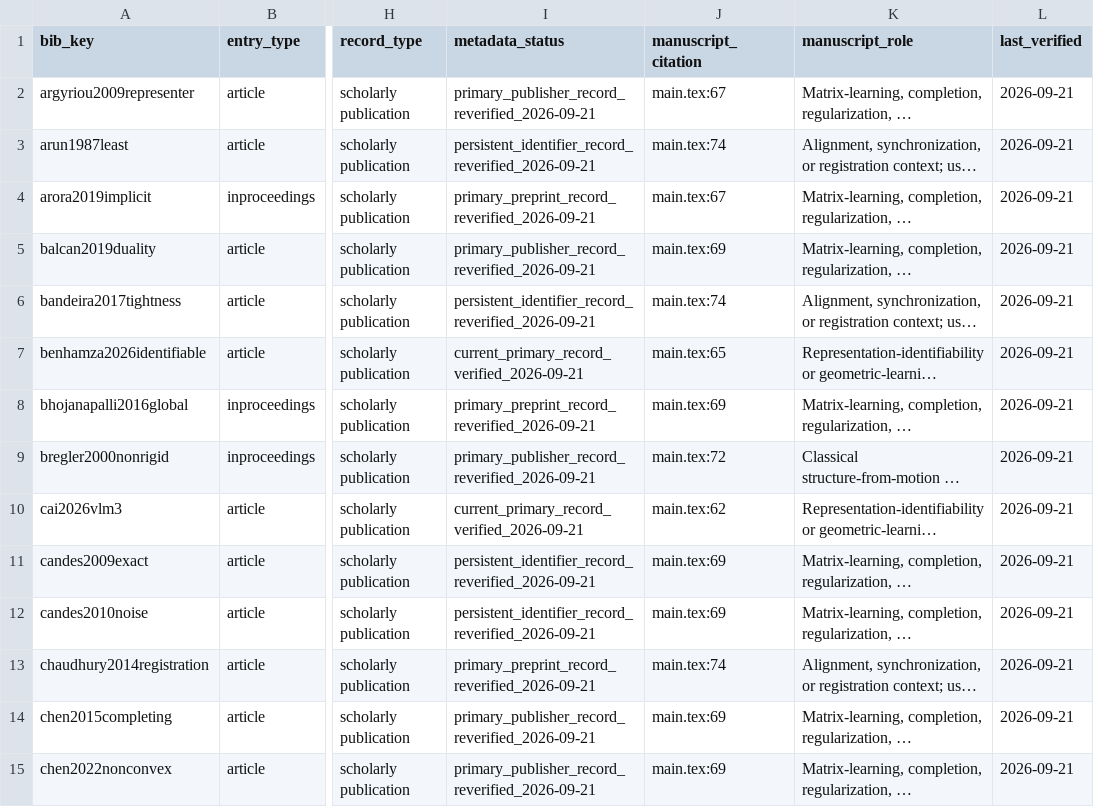
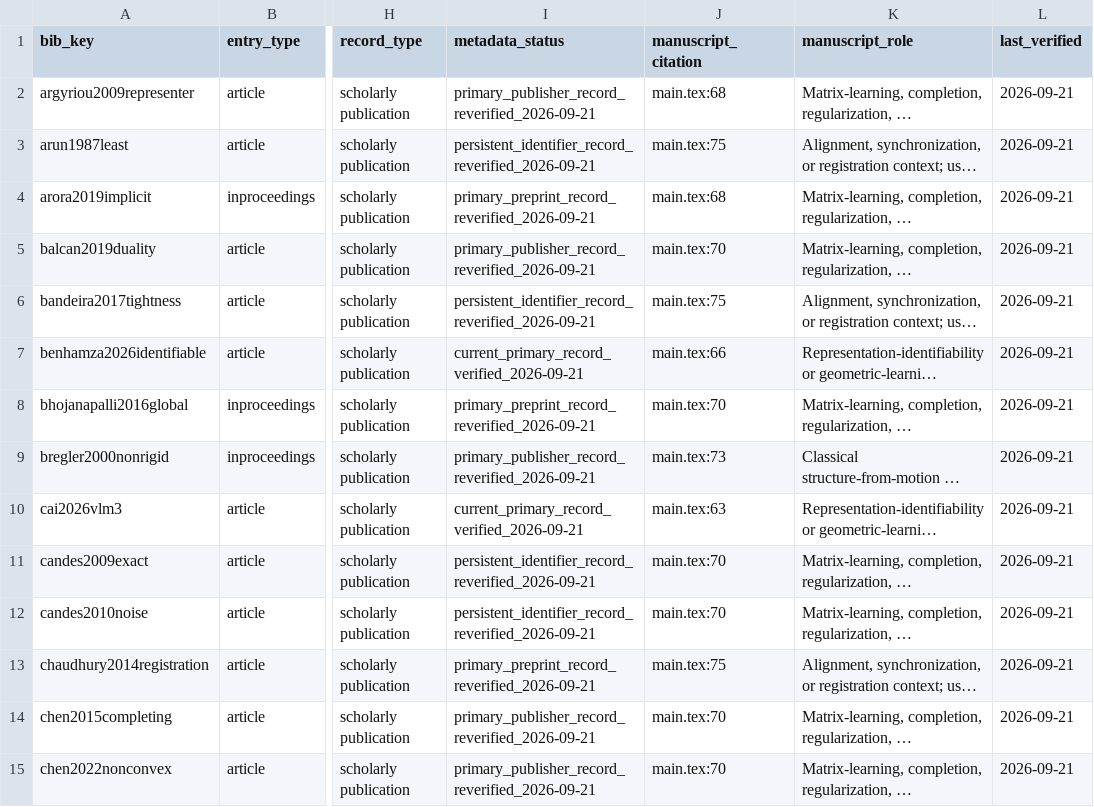
Before and after one commit to Haoyi-Zhang/GeometryWidth, a CSV file: reference_audit.csv, drawn as a sheet; only a part is shown, gaps mark what is left out; long unchanged cells end in …; the diff covers the shown part only; the diff names each change by its address in the sheet, - before the commit and + after, or states it on an @@ line.

Commit message:
Align reference locators with current manuscript citation lines

```diff
--- a/reference_audit.csv
+++ b/reference_audit.csv
-J2 (manuscript_citation): main.tex:67
+J2 (manuscript_citation): main.tex:68
-J3 (manuscript_citation): main.tex:74
+J3 (manuscript_citation): main.tex:75
-J4 (manuscript_citation): main.tex:67
+J4 (manuscript_citation): main.tex:68
-J5 (manuscript_citation): main.tex:69
+J5 (manuscript_citation): main.tex:70
-J6 (manuscript_citation): main.tex:74
+J6 (manuscript_citation): main.tex:75
-J7 (manuscript_citation): main.tex:65
+J7 (manuscript_citation): main.tex:66
-J8 (manuscript_citation): main.tex:69
+J8 (manuscript_citation): main.tex:70
-J9 (manuscript_citation): main.tex:72
+J9 (manuscript_citation): main.tex:73
-J10 (manuscript_citation): main.tex:62
+J10 (manuscript_citation): main.tex:63
-J11:J12 (manuscript_citation): main.tex:69
+J11:J12 (manuscript_citation): main.tex:70
-J13 (manuscript_citation): main.tex:74
+J13 (manuscript_citation): main.tex:75
-J14:J15 (manuscript_citation): main.tex:69
+J14:J15 (manuscript_citation): main.tex:70
```
Also changed, not shown: 41 edited cells elsewhere in this file.
